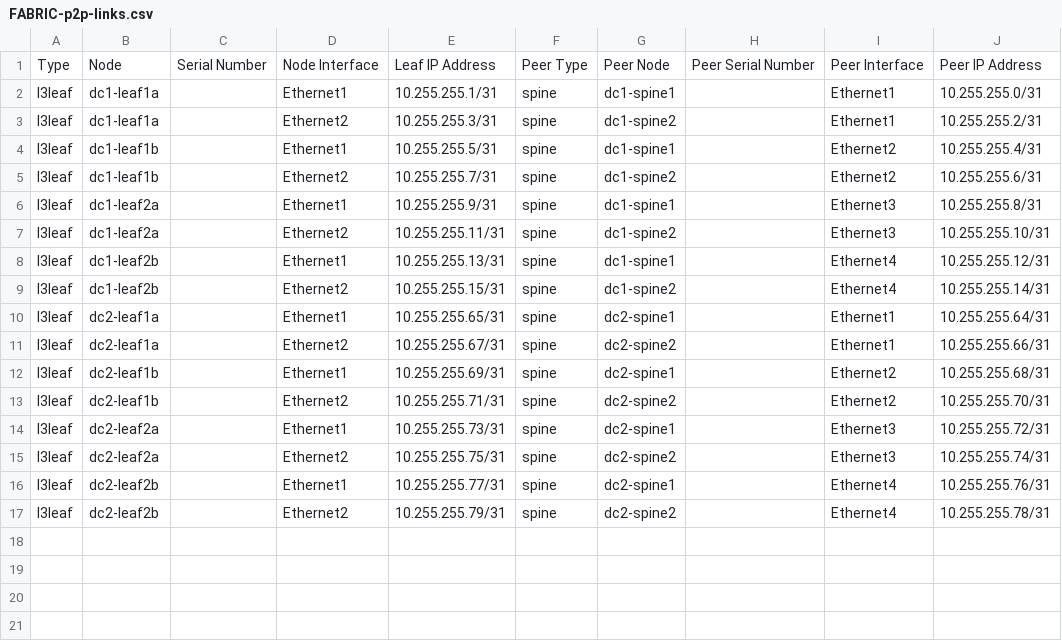
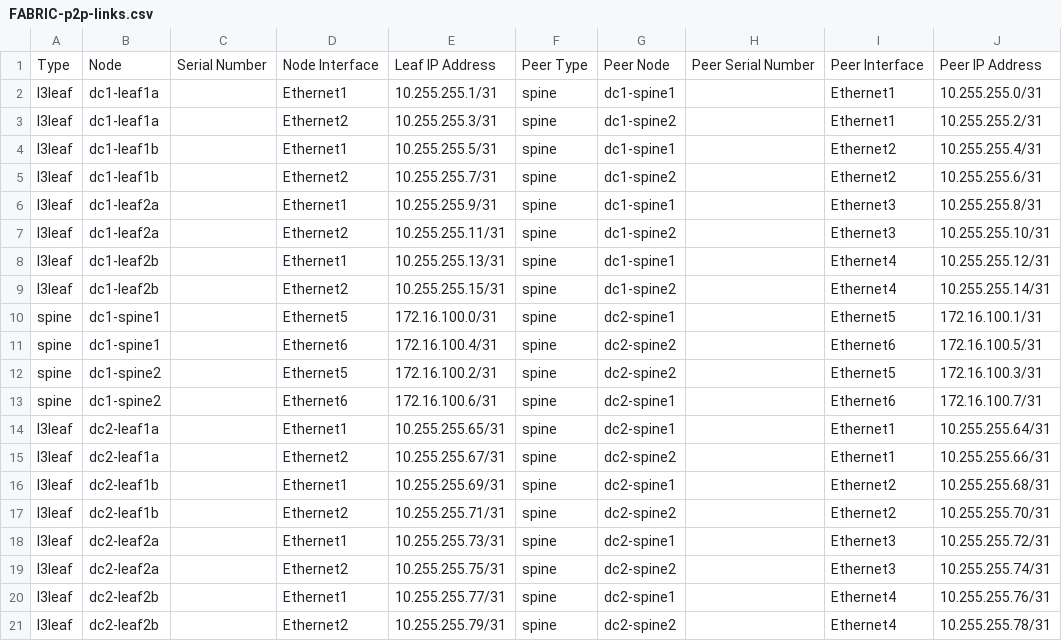
Before and after one commit to piotr-kedra/AVD_DualDC_v2, a CSV file: documentation/fabric/FABRIC-p2p-links.csv, drawn as a sheet.

```diff
--- a/documentation/fabric/FABRIC-p2p-links.csv
+++ b/documentation/fabric/FABRIC-p2p-links.csv
@@ -9,2 +9,6 @@ l3leaf,dc1-leaf2b,,Ethernet1,10.255.255.13/31,spine,dc1-spine1,,Ethernet4,10.255
 l3leaf,dc1-leaf2b,,Ethernet2,10.255.255.15/31,spine,dc1-spine2,,Ethernet4,10.255.255.14/31
+spine,dc1-spine1,,Ethernet5,172.16.100.0/31,spine,dc2-spine1,,Ethernet5,172.16.100.1/31
+spine,dc1-spine1,,Ethernet6,172.16.100.4/31,spine,dc2-spine2,,Ethernet6,172.16.100.5/31
+spine,dc1-spine2,,Ethernet5,172.16.100.2/31,spine,dc2-spine2,,Ethernet5,172.16.100.3/31
+spine,dc1-spine2,,Ethernet6,172.16.100.6/31,spine,dc2-spine1,,Ethernet6,172.16.100.7/31
 l3leaf,dc2-leaf1a,,Ethernet1,10.255.255.65/31,spine,dc2-spine1,,Ethernet1,10.255.255.64/31
```
Also changed, not shown: documentation/fabric/FABRIC-topology.csv, 15 other files.
